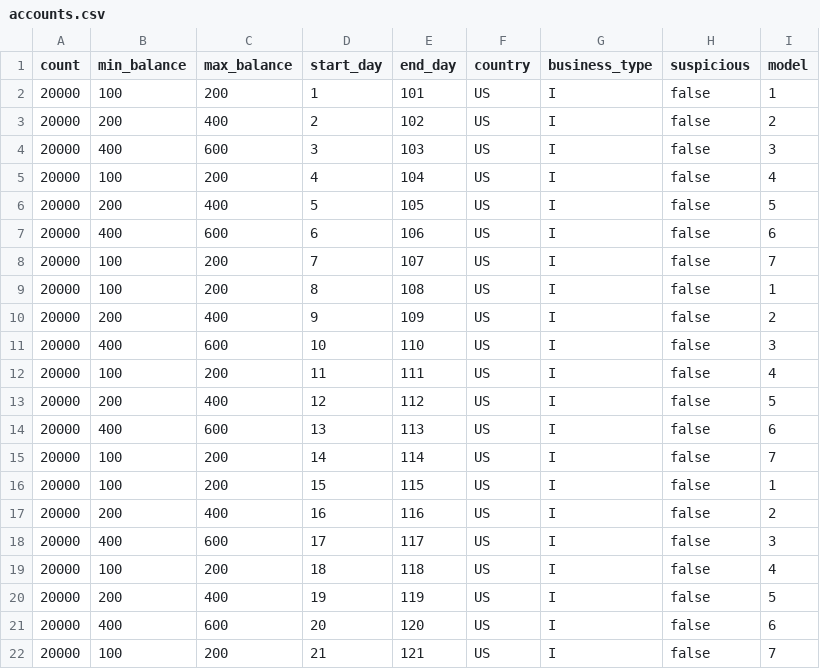
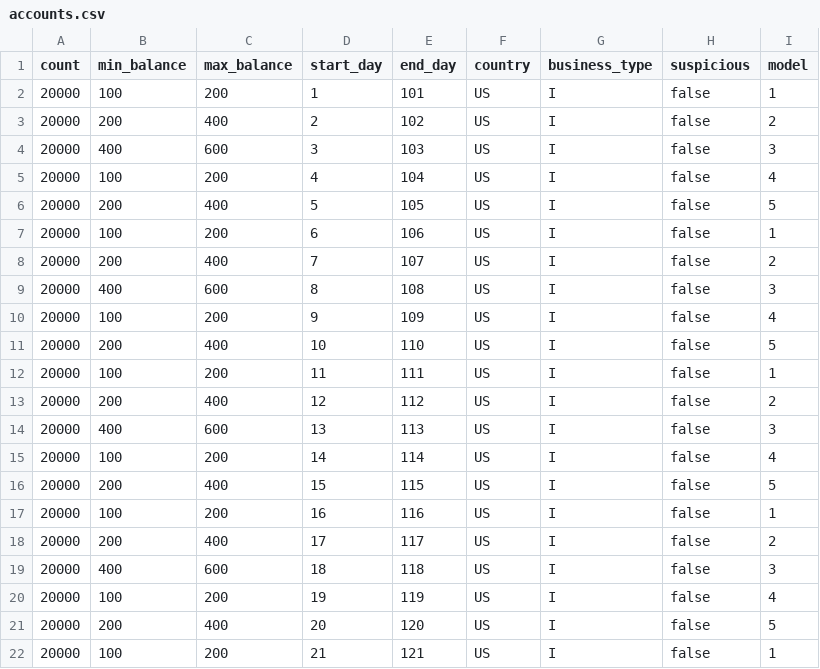
Before and after one commit to IBM/AMLSim, a CSV file: paramFiles/1M/accounts.csv, drawn as a sheet; only a part is shown; the diff covers the shown part only.

```diff
--- a/paramFiles/1M/accounts.csv
+++ b/paramFiles/1M/accounts.csv
@@ -6,17 +6,17 @@ count,min_balance,max_balance,start_day,end_day,country,business_type,suspicious
 20000,200,400,5,105,US,I,false,5
-20000,400,600,6,106,US,I,false,6
-20000,100,200,7,107,US,I,false,7
-20000,100,200,8,108,US,I,false,1
-20000,200,400,9,109,US,I,false,2
-20000,400,600,10,110,US,I,false,3
-20000,100,200,11,111,US,I,false,4
-20000,200,400,12,112,US,I,false,5
-20000,400,600,13,113,US,I,false,6
-20000,100,200,14,114,US,I,false,7
-20000,100,200,15,115,US,I,false,1
-20000,200,400,16,116,US,I,false,2
-20000,400,600,17,117,US,I,false,3
-20000,100,200,18,118,US,I,false,4
-20000,200,400,19,119,US,I,false,5
-20000,400,600,20,120,US,I,false,6
-20000,100,200,21,121,US,I,false,7
+20000,100,200,6,106,US,I,false,1
+20000,200,400,7,107,US,I,false,2
+20000,400,600,8,108,US,I,false,3
+20000,100,200,9,109,US,I,false,4
+20000,200,400,10,110,US,I,false,5
+20000,100,200,11,111,US,I,false,1
+20000,200,400,12,112,US,I,false,2
+20000,400,600,13,113,US,I,false,3
+20000,100,200,14,114,US,I,false,4
+20000,200,400,15,115,US,I,false,5
+20000,100,200,16,116,US,I,false,1
+20000,200,400,17,117,US,I,false,2
+20000,400,600,18,118,US,I,false,3
+20000,100,200,19,119,US,I,false,4
+20000,200,400,20,120,US,I,false,5
+20000,100,200,21,121,US,I,false,1
```
Also changed, not shown: 1 added row, 1 removed row and 54 edited cells elsewhere in this file, paramFiles/100K/accounts.csv, paramFiles/10K/accounts.csv, 2 other files.
